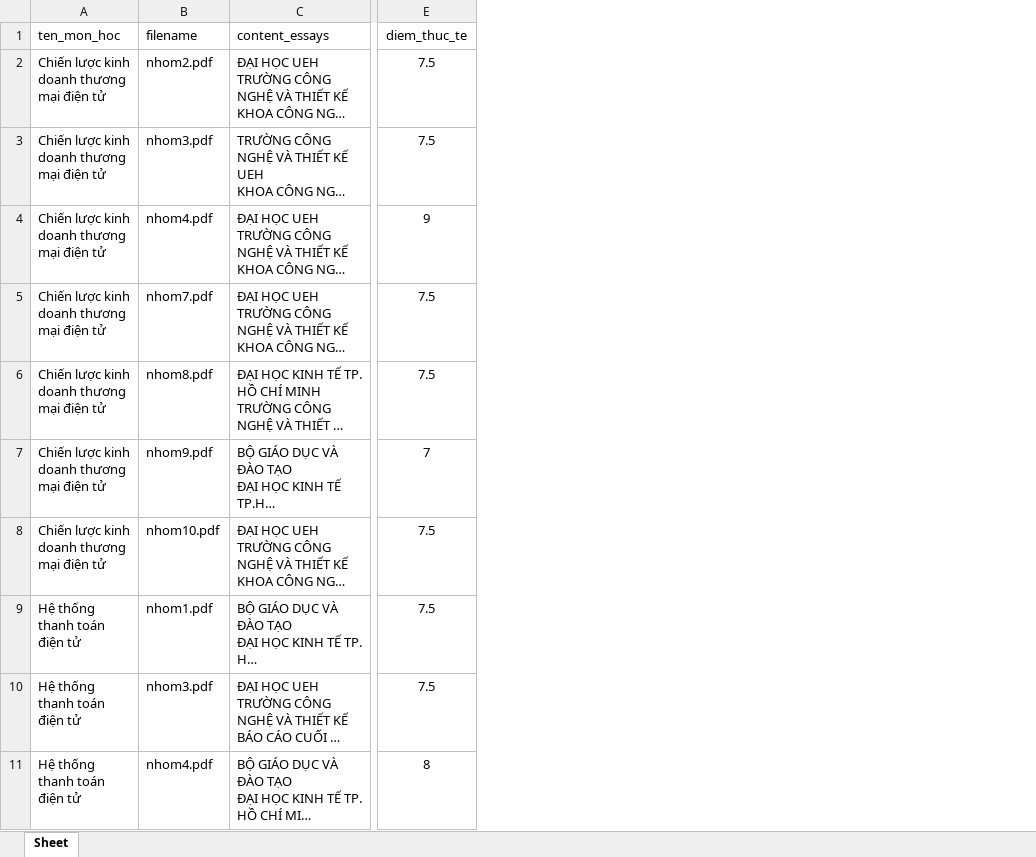
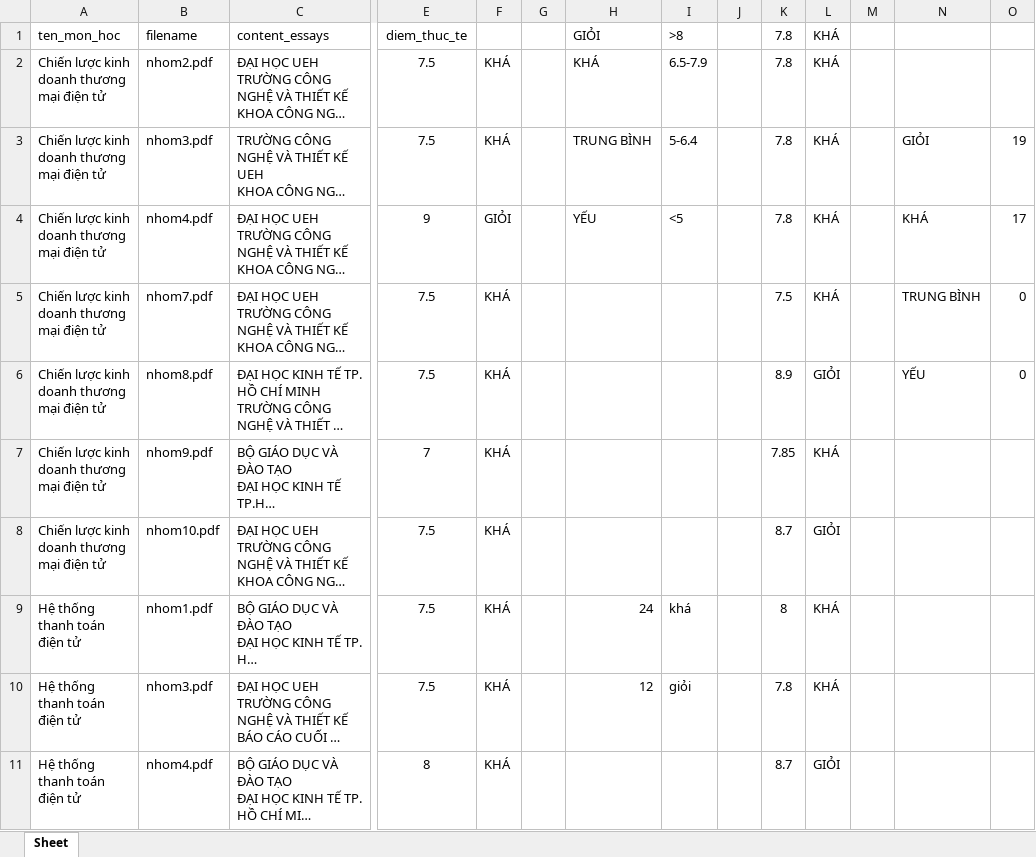
Before and after one commit to votuanhuy2910/rag, an Excel workbook: grading_results_rag_metrics.xlsx, sheet Sheet, drawn as a sheet; only a part is shown, gaps mark what is left out; long unchanged cells end in …; values as stored, in another font and other column widths than the file's, no borders; the diff names each change by its address in the sheet, - before the commit and + after, or states it on an @@ line.

```diff
--- a/grading_results_rag_metrics.xlsx (sheet Sheet)
+++ b/grading_results_rag_metrics.xlsx (sheet Sheet)
+column F, rows 2-11: KHÁ | KHÁ | GIỎI | KHÁ | KHÁ | KHÁ | KHÁ | KHÁ | KHÁ | KHÁ
+column G, empty
+column H (GIỎI), rows 2-10: KHÁ | TRUNG BÌNH | YẾU |  |  |  |  | 24 | 12
+column I (>8), rows 2-10: 6.5-7.9 | 5-6.4 | <5 |  |  |  |  | khá | giỏi
+column J, empty
+column K (7.8), rows 2-11: 7.8 | 7.8 | 7.8 | 7.5 | 8.9 | 7.85 | 8.7 | 8 | 7.8 | 8.7
+column L (KHÁ), rows 2-11: KHÁ | KHÁ | KHÁ | KHÁ | GIỎI | KHÁ | GIỎI | KHÁ | KHÁ | GIỎI
+column M, empty
+column N, rows 3-6: GIỎI | KHÁ | TRUNG BÌNH | YẾU
+column O, rows 3-6: 19 | 17 | 0 | 0
```
Also changed, not shown: grading_results_rag_test_metrics.xlsx.
